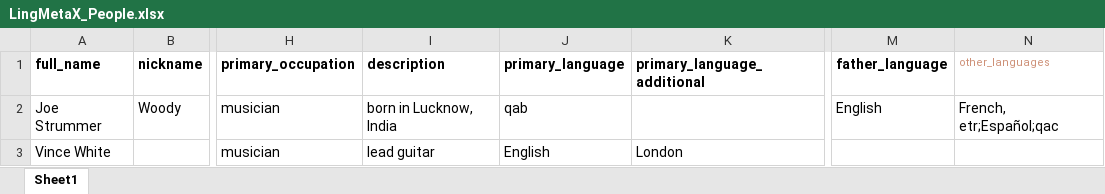
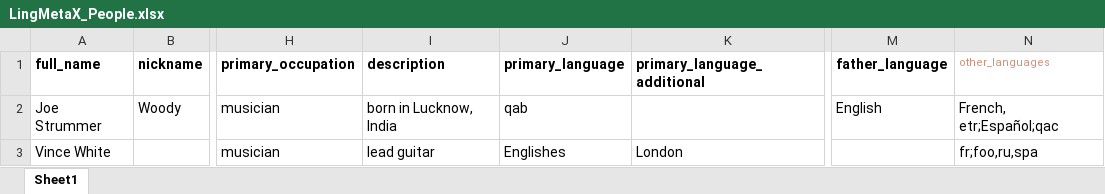
Before and after one commit to onset/lameta, an Excel workbook: sample data/LingMetaX_People.xlsx, sheet Sheet1, drawn as a sheet; only a part is shown, gaps mark what is left out; values as stored, in another font and other column widths than the file's, no borders; the diff names each change by its address in the sheet, - before the commit and + after, or states it on an @@ line.

Commit message:
On person import, catch languages we can't make sense of

```diff
--- a/sample data/LingMetaX_People.xlsx (sheet Sheet1)
+++ b/sample data/LingMetaX_People.xlsx (sheet Sheet1)
-J3 (primary_language): English
+J3 (primary_language): Englishes
-N3 (other_languages): (empty)
+N3 (other_languages): fr;foo,ru,spa
```
Also changed, not shown: 7 other files.
